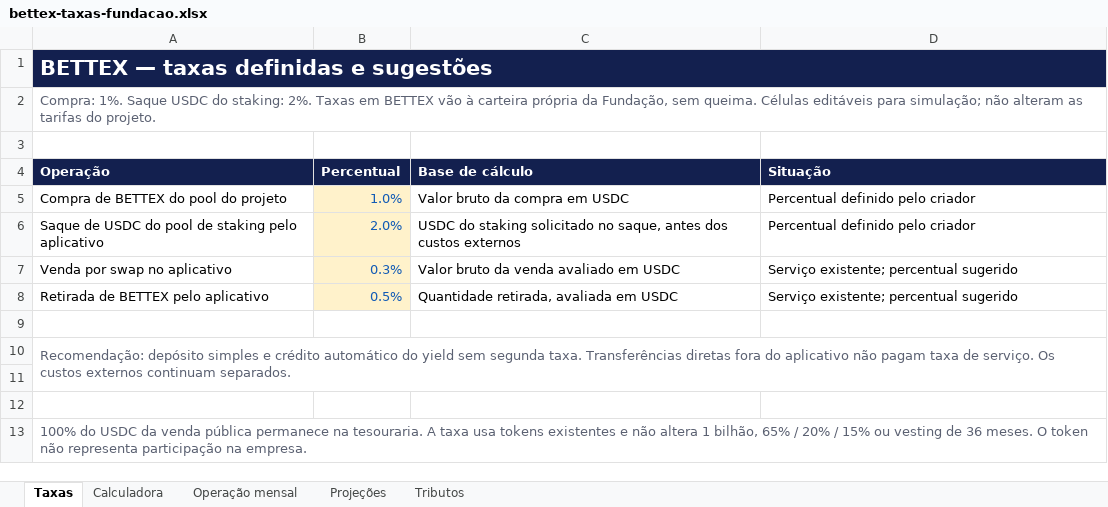
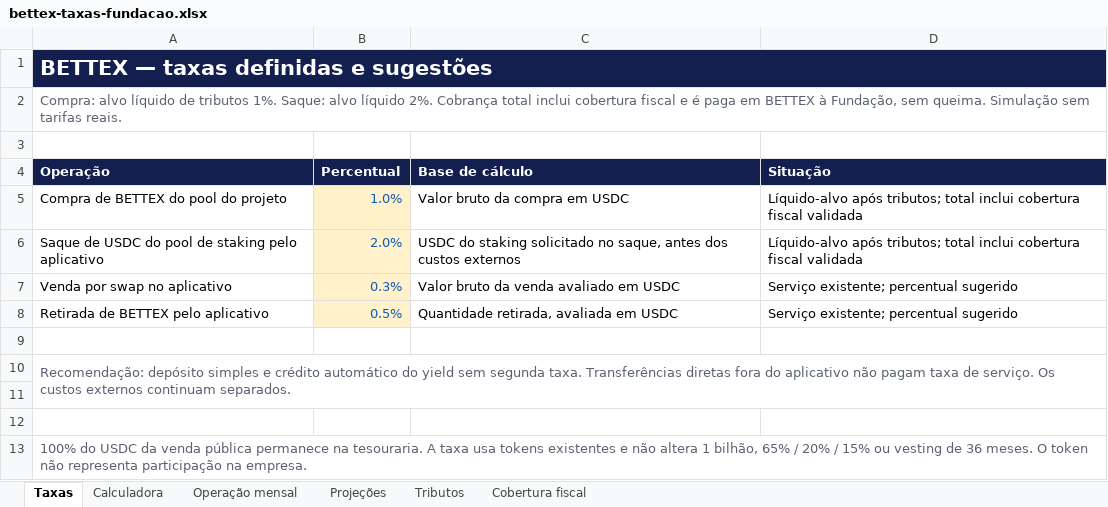
Before and after one commit to faranha/bettex, an Excel workbook: artifacts/bettex-site/public/downloads/bettex-taxas-fundacao.xlsx, sheet Taxas, drawn as a sheet; values as stored, in another font and other column widths than the file's, no borders; the diff names each change by its address in the sheet, - before the commit and + after, or states it on an @@ line.

```diff
--- a/artifacts/bettex-site/public/downloads/bettex-taxas-fundacao.xlsx (sheet Taxas)
+++ b/artifacts/bettex-site/public/downloads/bettex-taxas-fundacao.xlsx (sheet Taxas)
+sheet tab: Cobertura fiscal
-A2 (Operação): Compra: 1%. Saque USDC do staking: 2%. Taxas em BETTEX vão à carteira própria da Fundação, sem queima. Células editáveis para simulação; não alteram as tarifas do projeto.
+A2 (Operação): Compra: alvo líquido de tributos 1%. Saque: alvo líquido 2%. Cobrança total inclui cobertura fiscal e é paga em BETTEX à Fundação, sem queima. Simulação sem tarifas reais.
-D5:D6 (Situação): Percentual definido pelo criador
+D5:D6 (Situação): Líquido-alvo após tributos; total inclui cobertura fiscal validada
```
Also changed, not shown: sheet Calculadora, sheet Projeções, sheet Operação mensal, sheet Tributos, 13 other files.
